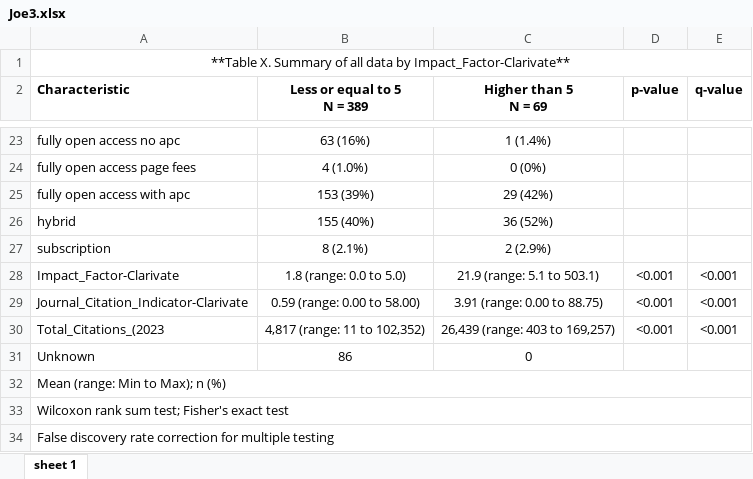
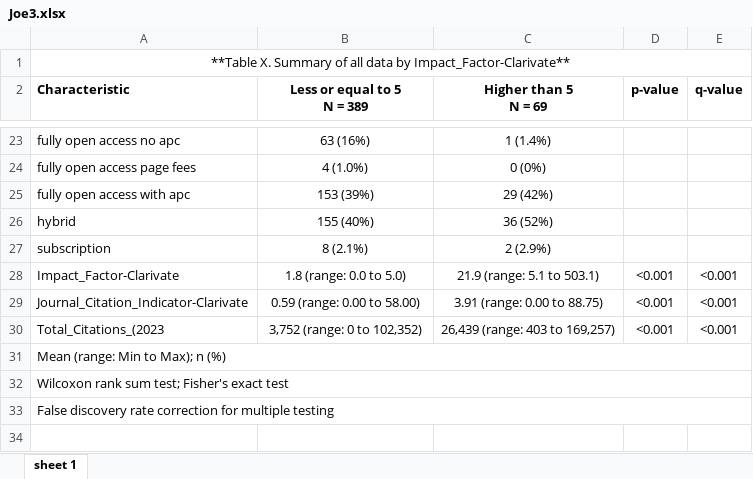
Before and after one commit to Shebli-del/Journal, an Excel workbook: Joe3.xlsx, sheet sheet 1, drawn as a sheet; only a part is shown, gaps mark what is left out; values as stored, in another font and other column widths than the file's, no borders; the diff names each change by its address in the sheet, - before the commit and + after, or states it on an @@ line.

```diff
--- a/Joe3.xlsx (sheet sheet 1)
+++ b/Joe3.xlsx (sheet sheet 1)
-B30 (Less or equal to 5 N = 389): 4,817 (range: 11 to 102,352)
+B30 (Less or equal to 5 N = 389): 3,752 (range: 0 to 102,352)
-row 31: Unknown | 86 | 0
```
Also changed, not shown: Joe1.xlsx, Joe2.xlsx, 4 other files.
